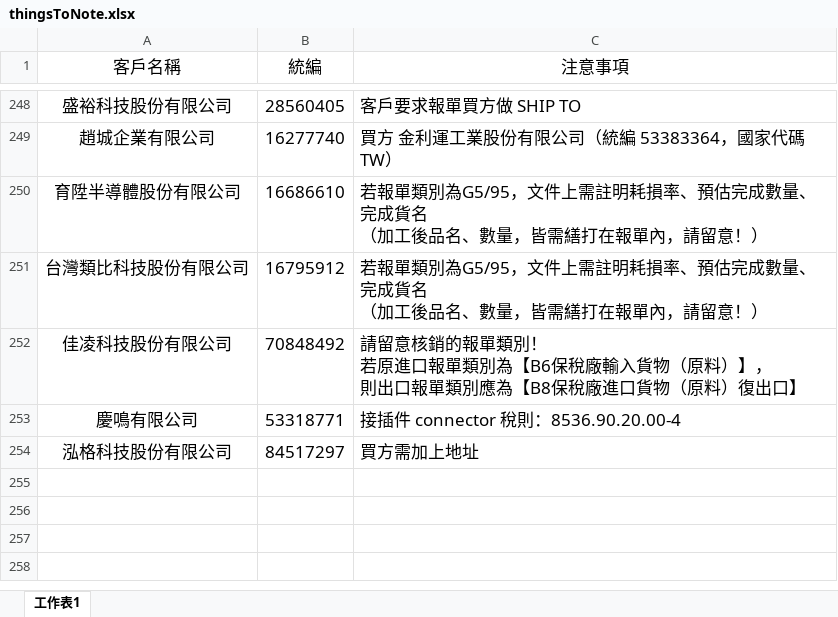
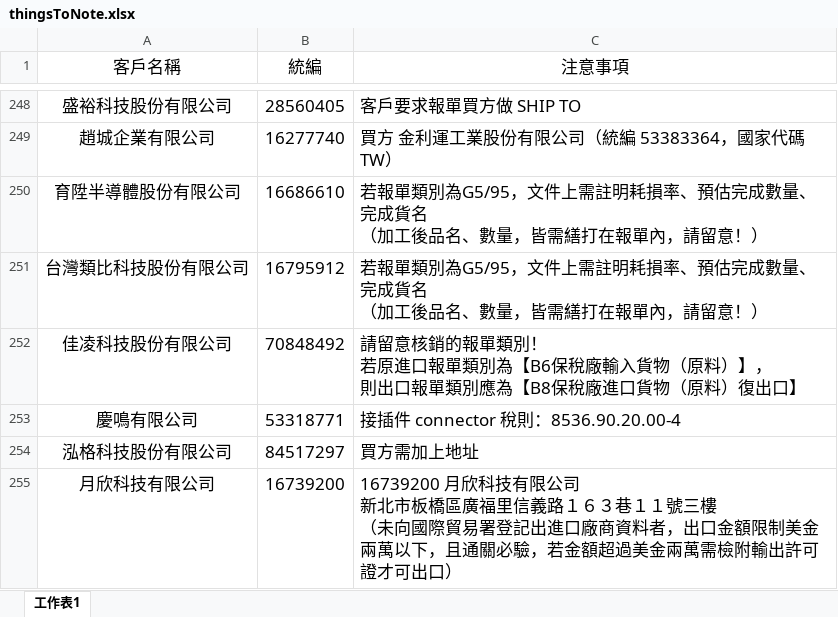
Before and after one commit to liyijung/Export-declaration, an Excel workbook: thingsToNote.xlsx, sheet 工作表1, drawn as a sheet; only a part is shown, gaps mark what is left out; values as stored, in another font and other column widths than the file's, no borders; conditional formats not drawn; ↵ is a line break in a cell; the diff names each change by its address in the sheet, - before the commit and + after, or states it on an @@ line.

Commit message:
Add files via upload

```diff
--- a/thingsToNote.xlsx (sheet 工作表1)
+++ b/thingsToNote.xlsx (sheet 工作表1)
+row 255: 月欣科技有限公司 | 16739200 | 16739200 月欣科技有限公司 ↵ 新北市板橋區廣福里信義路１６３巷１１號三樓 ↵ （未向國際貿易署登記出進口廠商資料者，出口金額限制美金兩萬以下，且通關必驗，若金額超過美金兩萬需檢附輸出許可證才可出口）
```
